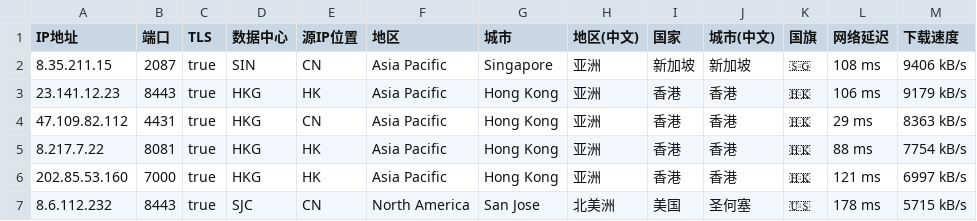
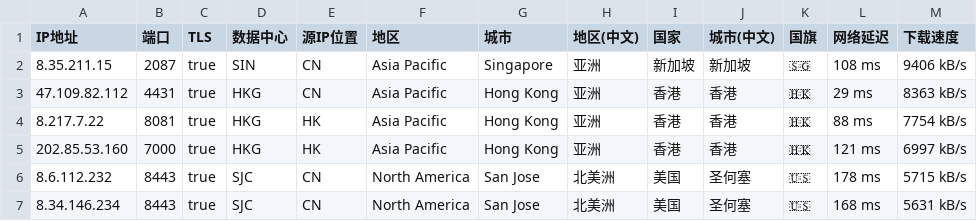
Before and after one commit to MR-DAzhi/WorkerVless2sub, a CSV file: IataHK.csv, drawn as a sheet; only a part is shown; the shorter side is filled out with more unchanged rows; the diff names each change by its address in the sheet, - before the commit and + after, or states it on an @@ line.

Commit message:
Remove IP entry for 23.141.12.23 from IataHK.csv
Removed an entry for the IP address 23.141.12.23 from the IataHK.csv file.

```diff
--- a/IataHK.csv
+++ b/IataHK.csv
-row 3: 23.141.12.23 | 8443 | true | HKG | HK | Asia Pacific | Hong Kong | 亚洲 | 香港 | 香港 | 🇭🇰 | 106 ms | 9179 kB/s
```
